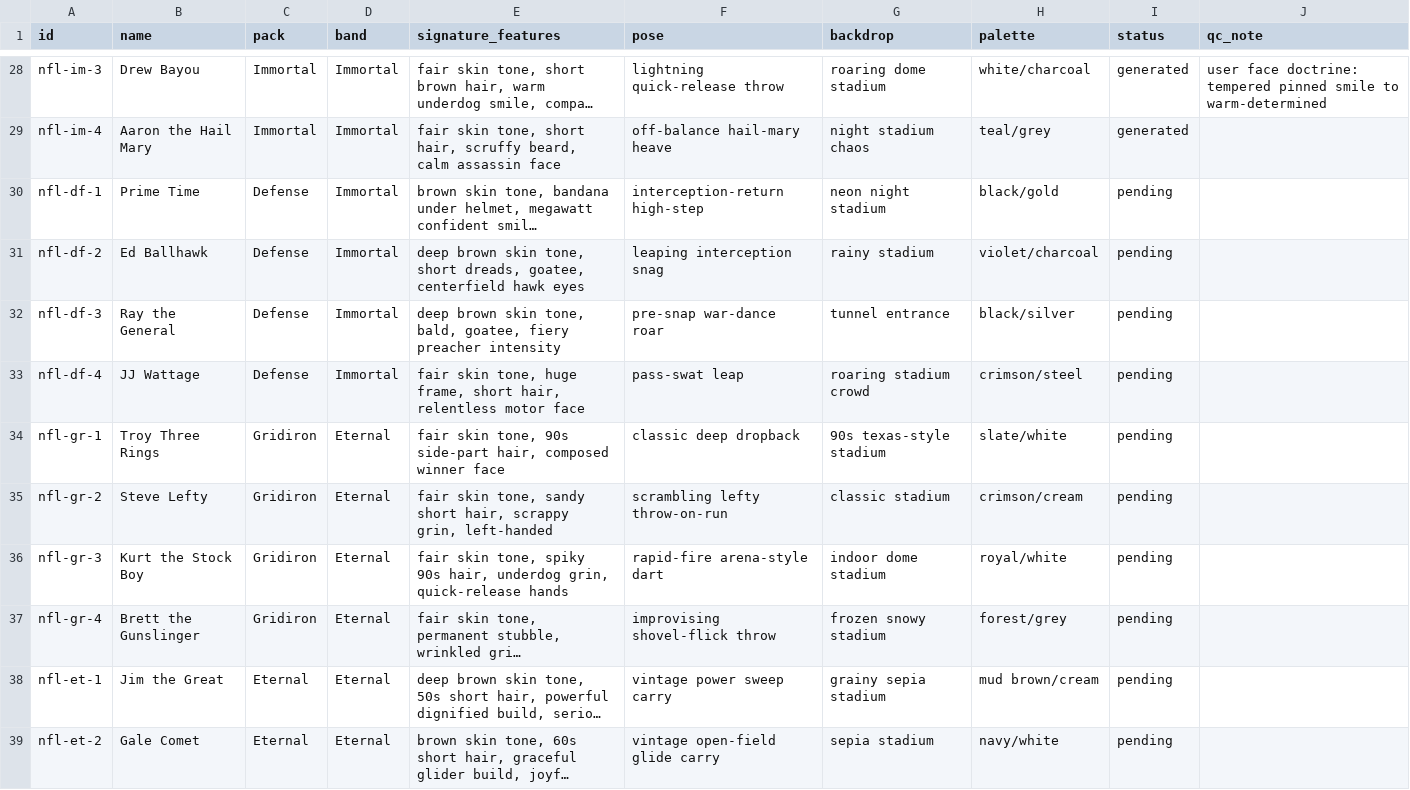
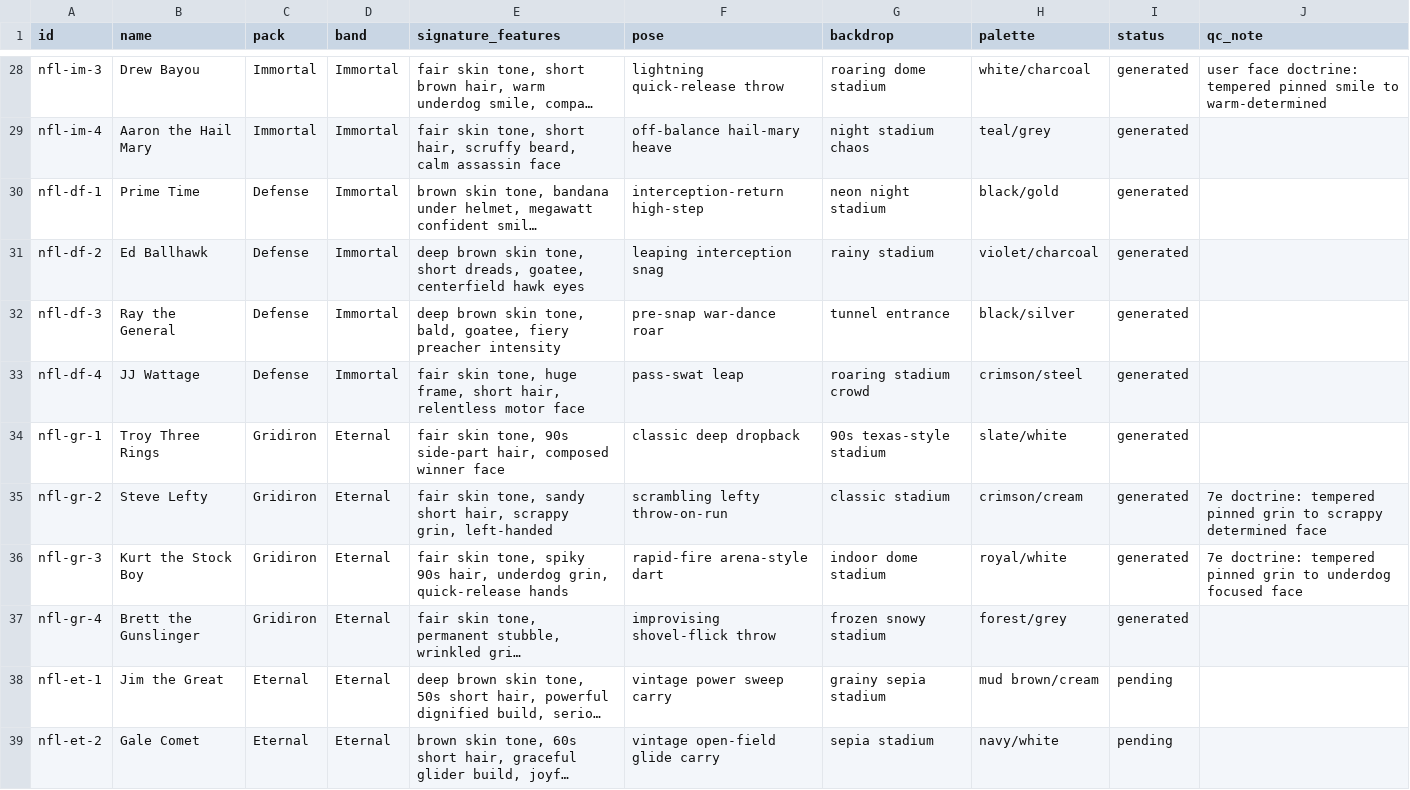
Before and after one commit to yelnurk123/sports-cards-factory, a CSV file: manifests/manifest-nfl.csv, drawn as a sheet; only a part is shown, gaps mark what is left out; long unchanged cells end in …; the diff names each change by its address in the sheet, - before the commit and + after, or states it on an @@ line.

Commit message:
laneC: defense pack (4 cards)

```diff
--- a/manifests/manifest-nfl.csv
+++ b/manifests/manifest-nfl.csv
-I30:I37 (status): pending
+I30:I37 (status): generated
-J35 (qc_note): (empty)
+J35 (qc_note): 7e doctrine: tempered pinned grin to scrappy determined face
-J36 (qc_note): (empty)
+J36 (qc_note): 7e doctrine: tempered pinned grin to underdog focused face
```
Also changed, not shown: 5 other files.
